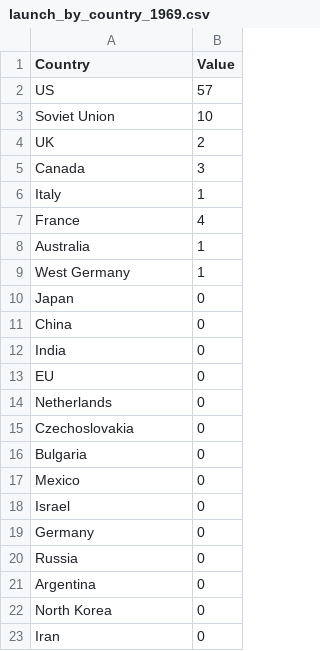
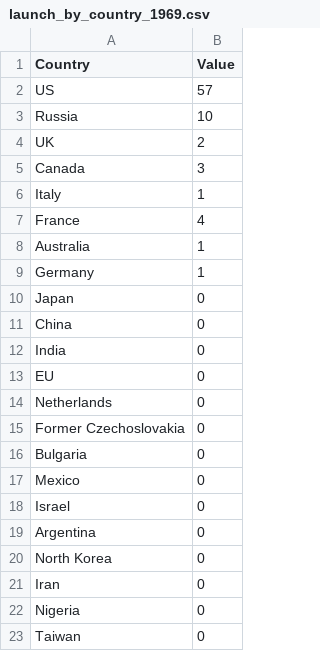
Before and after one commit to code4policy/Team-A4, a CSV file: data/launch_by_country_1969.csv, drawn as a sheet; only a part is shown; the shorter side is filled out with more unchanged rows.

Commit message:
alter country data and alter font styles and colors

```diff
--- a/data/launch_by_country_1969.csv
+++ b/data/launch_by_country_1969.csv
@@ -2,3 +2,3 @@
 US,57
-Soviet Union,10
+Russia,10
 UK,2
@@ -8,3 +8,3 @@ France,4
 Australia,1
-West Germany,1
+Germany,1
 Japan,0
@@ -14,3 +14,3 @@ EU,0
 Netherlands,0
-Czechoslovakia,0
+Former Czechoslovakia,0
 Bulgaria,0
@@ -18,4 +18,2 @@ Mexico,0
 Israel,0
-Germany,0
-Russia,0
 Argentina,0
```
Also changed, not shown: data/launch_by_country_1970.csv, data/launch_by_country_1975.csv, 1 other file.
